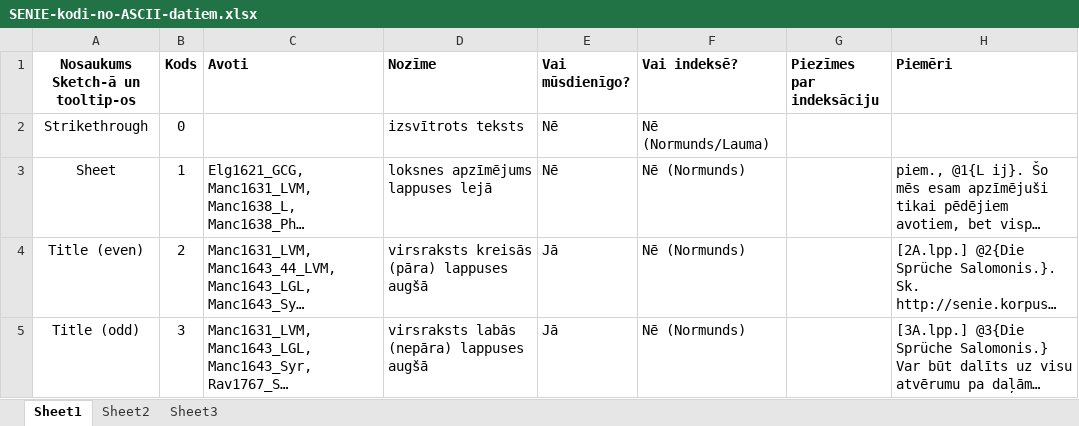
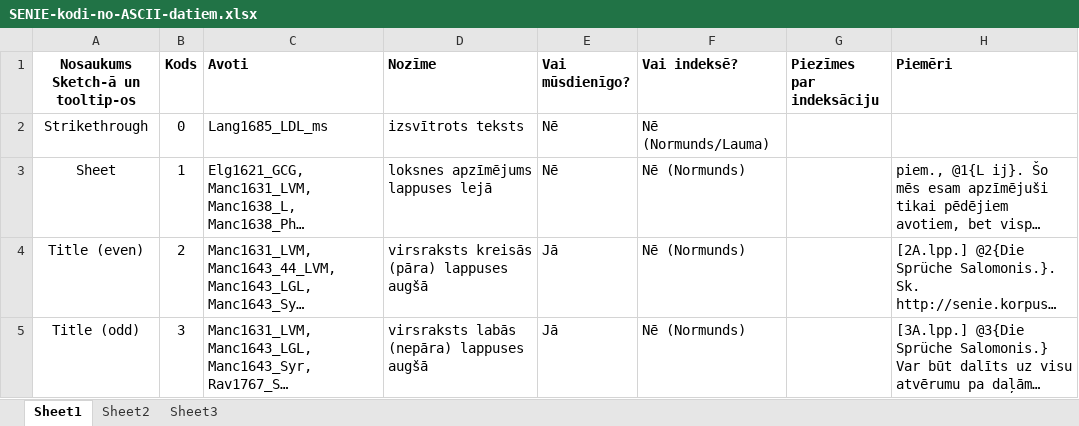
Before and after one commit to LUMII-AILab/Senie, an Excel workbook: Docs/SENIE-kodi-no-ASCII-datiem.xlsx, sheet Sheet1, drawn as a sheet; only a part is shown; long unchanged cells end in …; values as stored, in another font and other column widths than the file's, no borders; the diff names each change by its address in the sheet, - before the commit and + after, or states it on an @@ line.

```diff
--- a/Docs/SENIE-kodi-no-ASCII-datiem.xlsx (sheet Sheet1)
+++ b/Docs/SENIE-kodi-no-ASCII-datiem.xlsx (sheet Sheet1)
-C2 (Avoti): (empty)
+C2 (Avoti): Lang1685_LDL_ms
```
Also changed, not shown: 1 other file.
